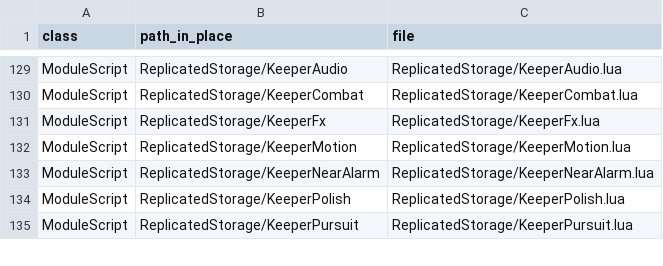
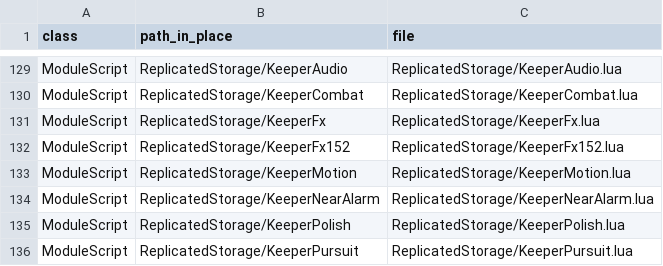
Before and after one commit to vbd4j4tt9s-alt/tmz, a TSV file: src/MANIFEST.tsv, drawn as a sheet; only a part is shown, gaps mark what is left out; the diff names each change by its address in the sheet, - before the commit and + after, or states it on an @@ line.

```diff
--- a/src/MANIFEST.tsv
+++ b/src/MANIFEST.tsv
+row 132: ModuleScript | ReplicatedStorage/KeeperFx152 | ReplicatedStorage/KeeperFx152.lua
```
Also changed, not shown: 9 other files.
